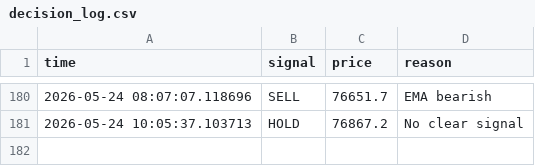
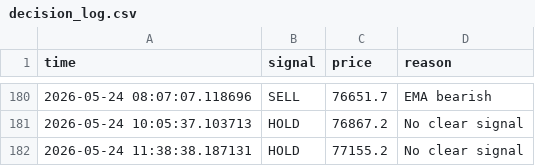
Before and after one commit to GivsonThapa/Ai-Trading, a CSV file: data/decision_log.csv, drawn as a sheet; only a part is shown, gaps mark what is left out.

```diff
--- a/data/decision_log.csv
+++ b/data/decision_log.csv
@@ -181 +181,2 @@ time,signal,price,reason
 2026-05-24 10:05:37.103713,HOLD,76867.2,No clear signal
+2026-05-24 11:38:38.187131,HOLD,77155.2,No clear signal
```
